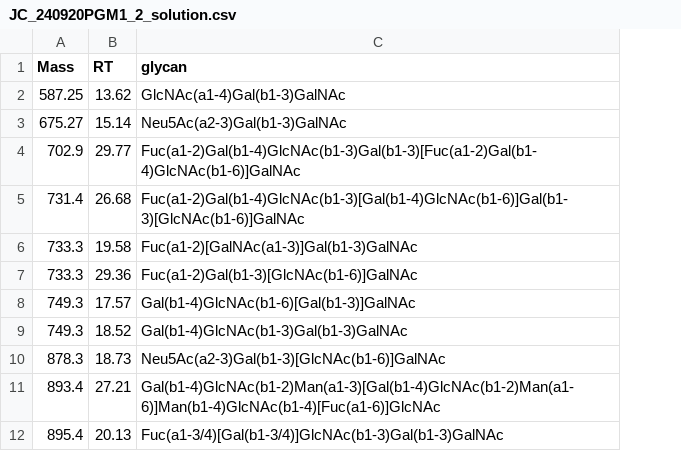
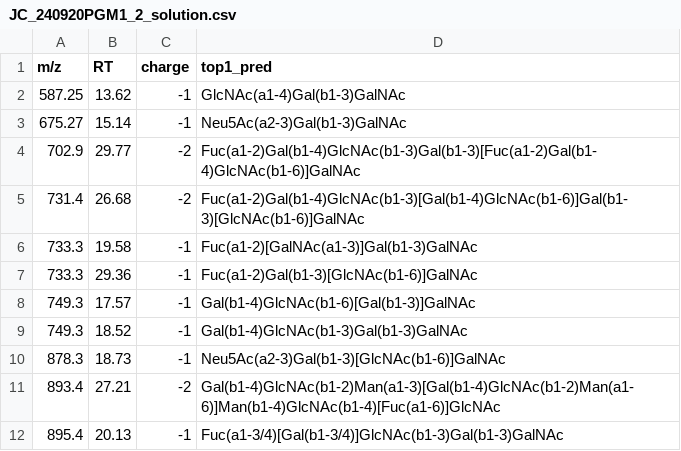
Before and after one commit to BojarLab/GlycoGauntlet, a CSV file: data/public_test/JC_240920PGM1_2_solution.csv, drawn as a sheet; only a part is shown; addresses are those after the commit; the diff names each change by its address in the sheet, - before the commit and + after, or states it on an @@ line.

```diff
--- a/data/public_test/JC_240920PGM1_2_solution.csv
+++ b/data/public_test/JC_240920PGM1_2_solution.csv
+column C (charge), rows 2-12: -1 | -1 | -2 | -2 | -1 | -1 | -1 | -1 | -1 | -2 | -1
-A1: Mass
+A1: m/z
-D1: glycan
+D1: top1_pred
```
Also changed, not shown: data/public_test/JC_141128PGMa_solution.csv, data/public_test/JC_200217P1N_200218002345_solution.csv.
